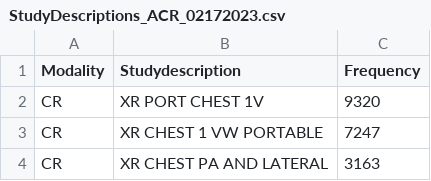
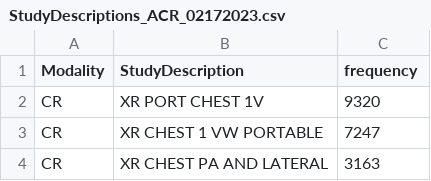
Before and after one commit to MIDRC/midrc_dicom_harmonization, a CSV file: in/StudyDescriptions_ACR_02172023.csv, drawn as a sheet; only a part is shown.

Commit message:
updated columns names for consistency

```diff
--- a/in/StudyDescriptions_ACR_02172023.csv
+++ b/in/StudyDescriptions_ACR_02172023.csv
@@ -1,2 +1,2 @@
-Modality,Studydescription,Frequency
+Modality,StudyDescription,frequency
 CR,XR PORT CHEST 1V,9320
```
